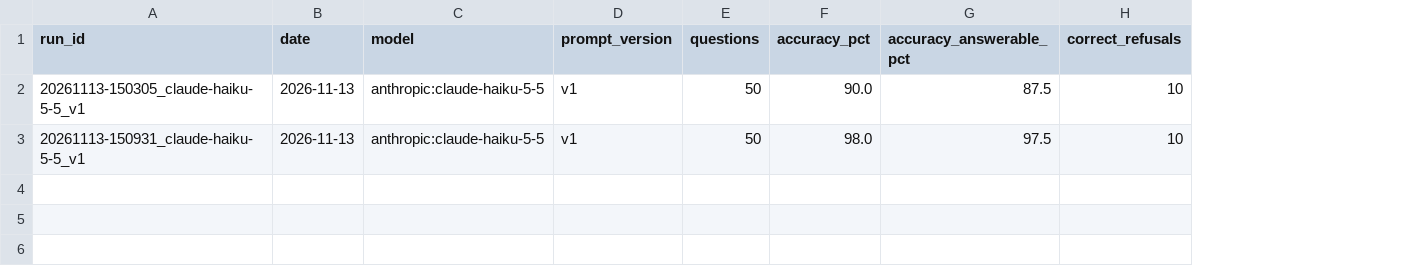
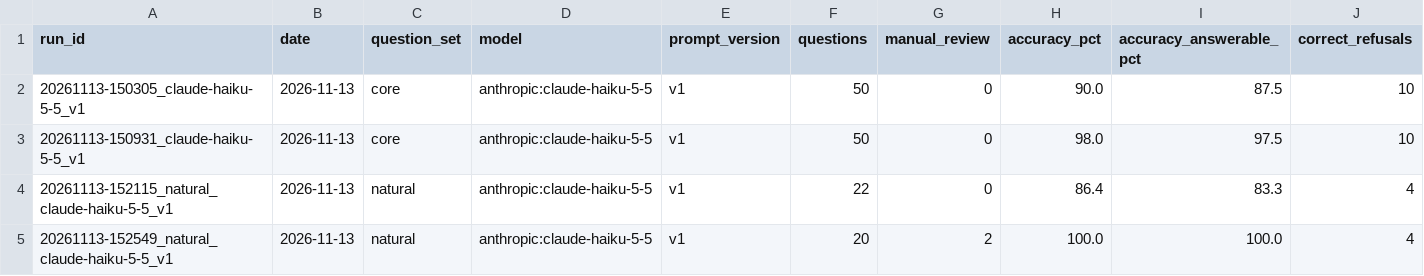
Before and after one commit to flipcyde101/Retail-Agent-analyst, a CSV file: evals/results/summary.csv, drawn as a sheet; only a part is shown; rows hold the shown columns only; the diff names each change by its address in the sheet, - before the commit and + after, or states it on an @@ line.

```diff
--- a/evals/results/summary.csv
+++ b/evals/results/summary.csv
+column C (question_set), rows 2-3: core | core
+column G (manual_review), rows 2-3: 0 | 0
+row 4: 20261113-152115_natural_claude-haiku-5-5_v1 | 2026-11-13 | natural | anthropic:claude-haiku-5-5 | v1 | 22 | 0 | 86.4 | 83.3 | 4
+row 5: 20261113-152549_natural_claude-haiku-5-5_v1 | 2026-11-13 | natural | anthropic:claude-haiku-5-5 | v1 | 20 | 2 | 100.0 | 100.0 | 4
```
Also changed, not shown: 10 other files.
